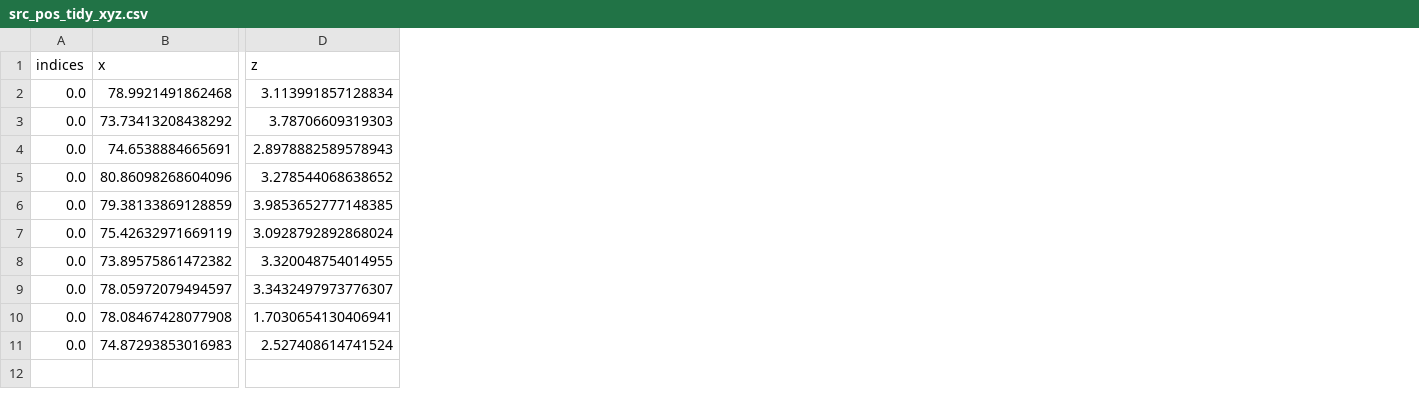
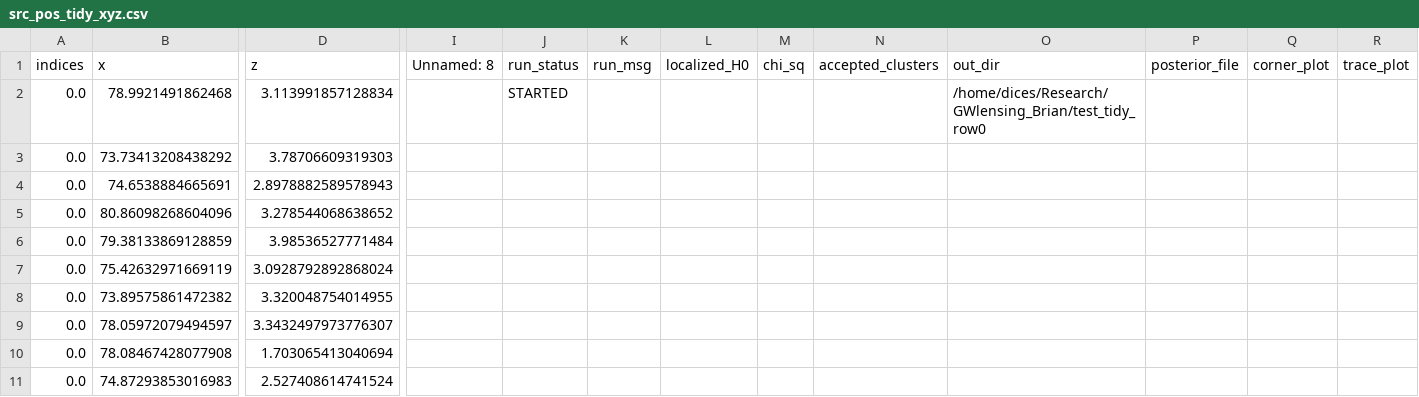
Before and after one commit to diceandcats/GWlensing_Brian, a CSV file: src_pos_tidy_xyz.csv, drawn as a sheet; only a part is shown, gaps mark what is left out; the diff names each change by its address in the sheet, - before the commit and + after, or states it on an @@ line.

```diff
--- a/src_pos_tidy_xyz.csv
+++ b/src_pos_tidy_xyz.csv
+column I (Unnamed: 8), empty
+column J (run_status), row 2: STARTED
+column K (run_msg), empty
+column L (localized_H0), empty
+column M (chi_sq), empty
+column N (accepted_clusters), empty
+column O (out_dir), row 2: /home/dices/Research/GWlensing_Brian/test_tidy_row0
+column P (posterior_file), empty
+column Q (corner_plot), empty
+column R (trace_plot), empty
-D6 (z): 3.9853652777148385
+D6 (z): 3.98536527771484
-D10 (z): 1.7030654130406941
+D10 (z): 1.703065413040694
```
Also changed, not shown: oddratio/src_pos_tidy_v2.csv, 9 other files.
